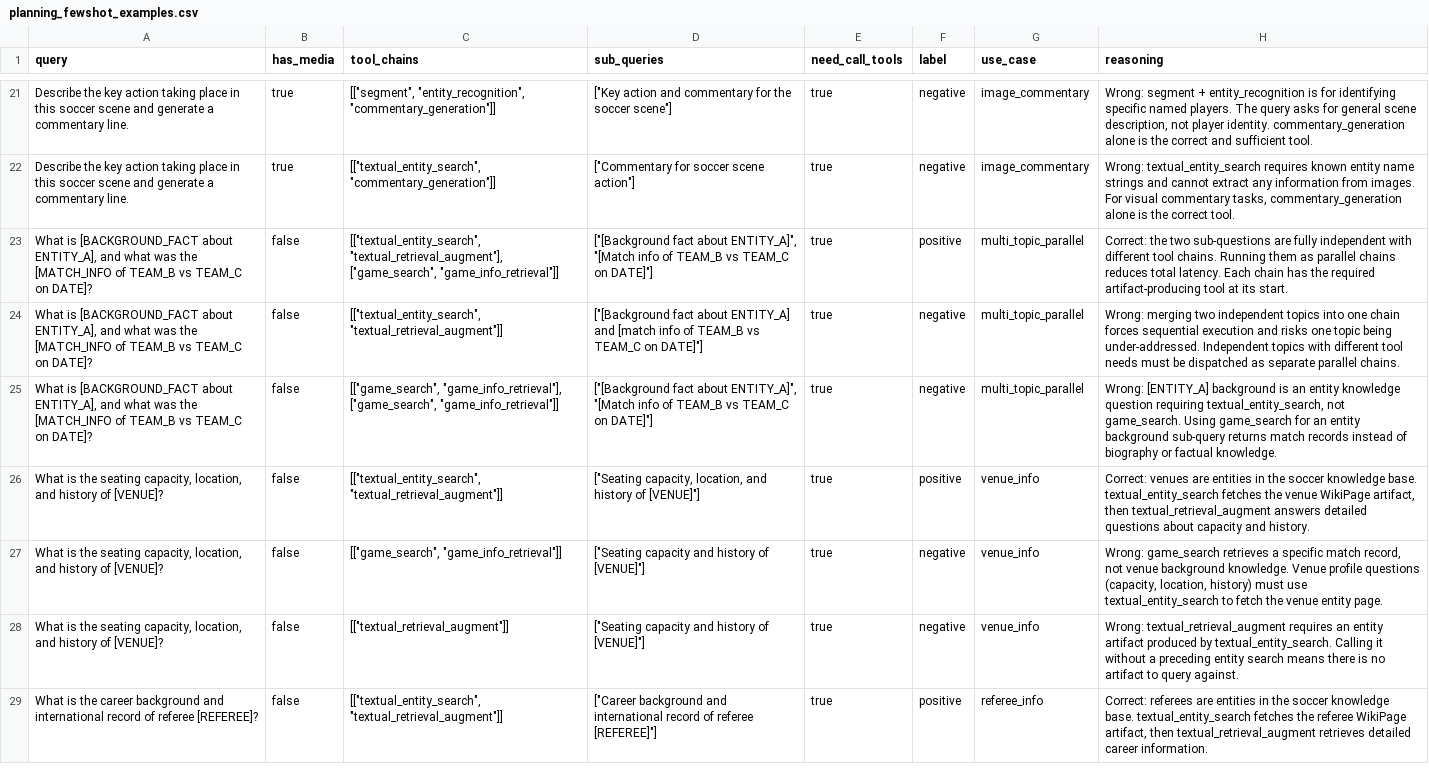
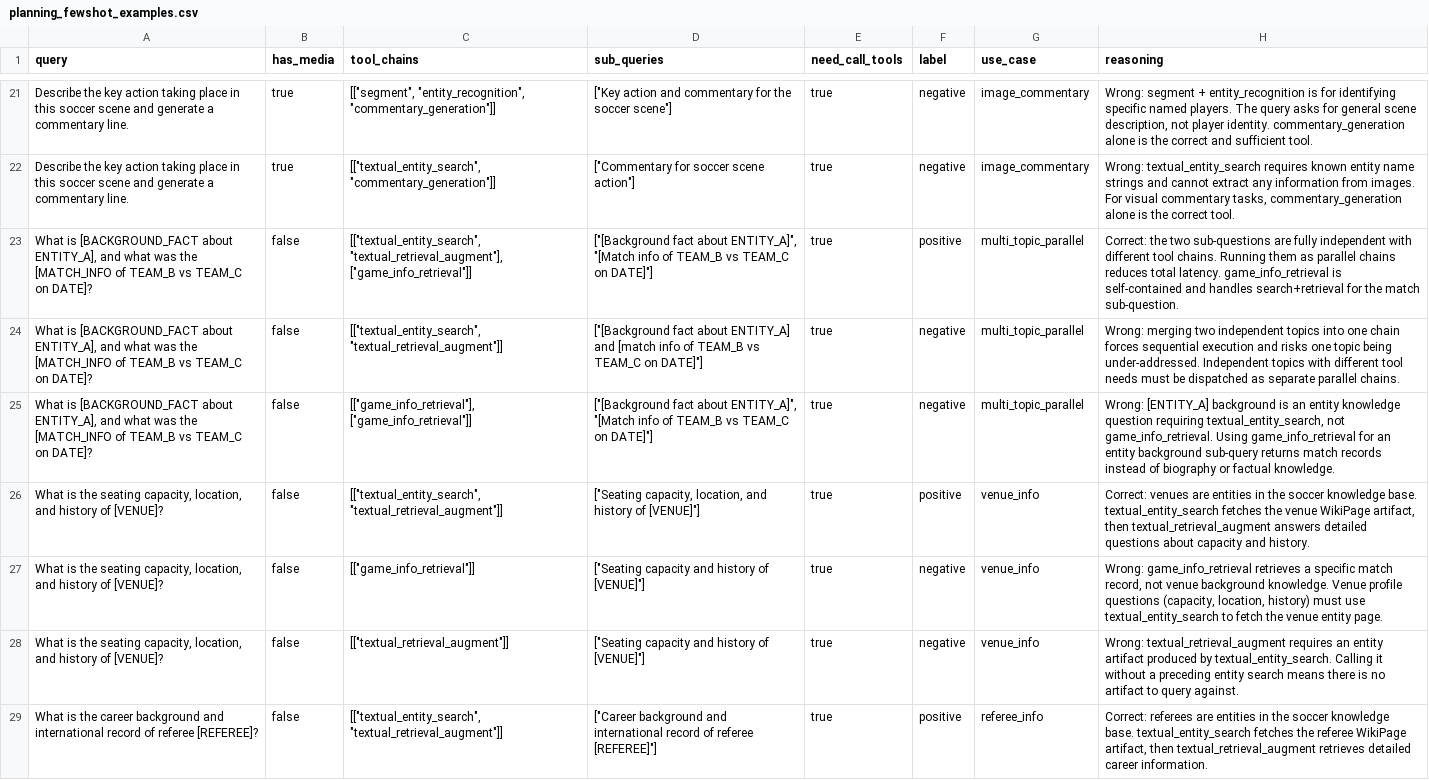
Before and after one commit to DANGKHOIk22/FinalProject, a CSV file: scripts/planning_fewshot_examples.csv, drawn as a sheet; only a part is shown, gaps mark what is left out; the diff covers the shown part only.

Commit message:
Add CI workflow, game data manager notebook, and unit tests  - Created a CI workflow for testing on push and pull requests to dev and main branches. - Added a Jupyter notebook for managing the `games` MongoDB collection, including setup, data insertion, and inspection. - Introduced unit tests for the CaseBankRetriever, Checkpointer lifecycle, and game retrieval tools, ensuring proper functionality and error handling. - Established test directories and necessary init files for test discovery.

```diff
--- a/scripts/planning_fewshot_examples.csv
+++ b/scripts/planning_fewshot_examples.csv
@@ -22,7 +22,7 @@ query,has_media,tool_chains,sub_queries,need_call_tools,label,use_case,reasoning
 "Describe the key action taking place in this soccer scene and generate a commentary line.",true,"[[""textual_entity_search"", ""commentary_generation""]]","[""Commentary for soccer scene action""]",true,negative,image_commentary,"Wrong: textual_entity_search requires known entity name strings and cannot extract any information from images. For visual commentary tasks, commentary_generation alone is the correct tool."
-"What is [BACKGROUND_FACT about ENTITY_A], and what was the [MATCH_INFO of TEAM_B vs TEAM_C on DATE]?",false,"[[""textual_entity_search"", ""textual_retrieval_augment""], [""game_search"", ""game_info_retrieval""]]","[""[Background fact about ENTITY_A]"", ""[Match info of TEAM_B vs TEAM_C on DATE]""]",true,positive,multi_topic_parallel,"Correct: the two sub-questions are fully independent with different tool chains. Running them as parallel chains reduces total latency. Each chain has the required artifact-producing tool at its start."
+"What is [BACKGROUND_FACT about ENTITY_A], and what was the [MATCH_INFO of TEAM_B vs TEAM_C on DATE]?",false,"[[""textual_entity_search"", ""textual_retrieval_augment""], [""game_info_retrieval""]]","[""[Background fact about ENTITY_A]"", ""[Match info of TEAM_B vs TEAM_C on DATE]""]",true,positive,multi_topic_parallel,"Correct: the two sub-questions are fully independent with different tool chains. Running them as parallel chains reduces total latency. game_info_retrieval is self-contained and handles search+retrieval for the match sub-question."
 "What is [BACKGROUND_FACT about ENTITY_A], and what was the [MATCH_INFO of TEAM_B vs TEAM_C on DATE]?",false,"[[""textual_entity_search"", ""textual_retrieval_augment""]]","[""[Background fact about ENTITY_A] and [match info of TEAM_B vs TEAM_C on DATE]""]",true,negative,multi_topic_parallel,"Wrong: merging two independent topics into one chain forces sequential execution and risks one topic being under-addressed. Independent topics with different tool needs must be dispatched as separate parallel chains."
-"What is [BACKGROUND_FACT about ENTITY_A], and what was the [MATCH_INFO of TEAM_B vs TEAM_C on DATE]?",false,"[[""game_search"", ""game_info_retrieval""], [""game_search"", ""game_info_retrieval""]]","[""[Background fact about ENTITY_A]"", ""[Match info of TEAM_B vs TEAM_C on DATE]""]",true,negative,multi_topic_parallel,"Wrong: [ENTITY_A] background is an entity knowledge question requiring textual_entity_search, not game_search. Using game_search for an entity background sub-query returns match records instead of biography or factual knowledge."
+"What is [BACKGROUND_FACT about ENTITY_A], and what was the [MATCH_INFO of TEAM_B vs TEAM_C on DATE]?",false,"[[""game_info_retrieval""], [""game_info_retrieval""]]","[""[Background fact about ENTITY_A]"", ""[Match info of TEAM_B vs TEAM_C on DATE]""]",true,negative,multi_topic_parallel,"Wrong: [ENTITY_A] background is an entity knowledge question requiring textual_entity_search, not game_info_retrieval. Using game_info_retrieval for an entity background sub-query returns match records instead of biography or factual knowledge."
 "What is the seating capacity, location, and history of [VENUE]?",false,"[[""textual_entity_search"", ""textual_retrieval_augment""]]","[""Seating capacity, location, and history of [VENUE]""]",true,positive,venue_info,"Correct: venues are entities in the soccer knowledge base. textual_entity_search fetches the venue WikiPage artifact, then textual_retrieval_augment answers detailed questions about capacity and history."
-"What is the seating capacity, location, and history of [VENUE]?",false,"[[""game_search"", ""game_info_retrieval""]]","[""Seating capacity and history of [VENUE]""]",true,negative,venue_info,"Wrong: game_search retrieves a specific match record, not venue background knowledge. Venue profile questions (capacity, location, history) must use textual_entity_search to fetch the venue entity page."
+"What is the seating capacity, location, and history of [VENUE]?",false,"[[""game_info_retrieval""]]","[""Seating capacity and history of [VENUE]""]",true,negative,venue_info,"Wrong: game_info_retrieval retrieves a specific match record, not venue background knowledge. Venue profile questions (capacity, location, history) must use textual_entity_search to fetch the venue entity page."
 "What is the seating capacity, location, and history of [VENUE]?",false,"[[""textual_retrieval_augment""]]","[""Seating capacity and history of [VENUE]""]",true,negative,venue_info,"Wrong: textual_retrieval_augment requires an entity artifact produced by textual_entity_search. Calling it without a preceding entity search means there is no artifact to query against."
```
Also changed, not shown: 73 edited cells elsewhere in this file, 21 other files.
